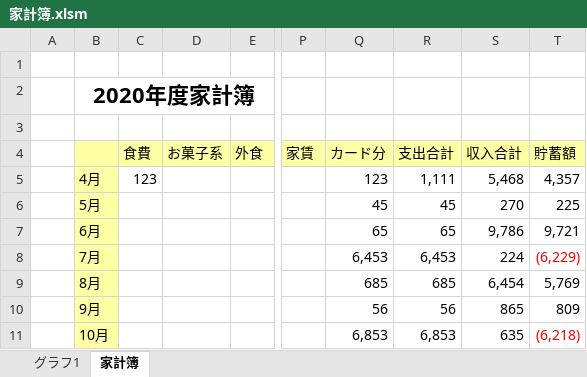
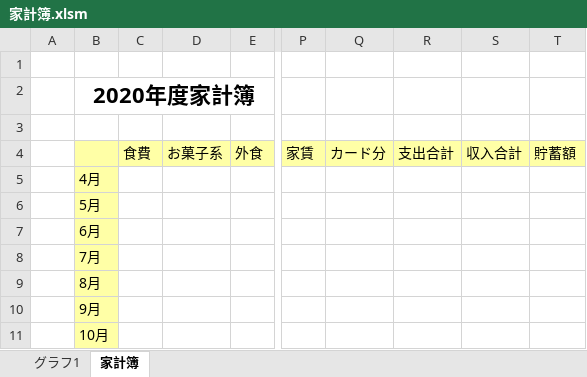
Before and after one commit to MaiFujioka/pf_vba, an Excel workbook: 家計簿.xlsm, sheet 家計簿, drawn as a sheet; only a part is shown, gaps mark what is left out; values as stored, in another font and other column widths than the file's, no borders; charts and pictures not drawn; the diff covers the shown part only; the diff names each change by its address in the sheet, - before the commit and + after, or states it on an @@ line.

Commit message:
finish

```diff
--- a/家計簿.xlsm (sheet 家計簿)
+++ b/家計簿.xlsm (sheet 家計簿)
-C5: 123
+C5: (empty)
-Q5: 123
+Q5: (empty)
-R5: 1,111
+R5: (empty)
-S5: 5,468
+S5: (empty)
-T5: 4,357
+T5: (empty)
-Q6: 45
+Q6: (empty)
-R6: 45
+R6: (empty)
-S6: 270
+S6: (empty)
-T6: 225
+T6: (empty)
-Q7: 65
+Q7: (empty)
-R7: 65
+R7: (empty)
-S7: 9,786
+S7: (empty)
-T7: 9,721
+T7: (empty)
-Q8: 6,453
+Q8: (empty)
-R8: 6,453
+R8: (empty)
-S8: 224
+S8: (empty)
-T8: (6,229)
+T8: (empty)
-Q9: 685
+Q9: (empty)
-R9: 685
+R9: (empty)
-S9: 6,454
+S9: (empty)
-T9: 5,769
+T9: (empty)
-Q10: 56
+Q10: (empty)
-R10: 56
+R10: (empty)
-S10: 865
+S10: (empty)
-T10: 809
+T10: (empty)
-Q11: 6,853
+Q11: (empty)
-R11: 6,853
+R11: (empty)
-S11: 635
+S11: (empty)
-T11: (6,218)
+T11: (empty)
```
Also changed, not shown: 1 added row, 1 removed row and 20 edited cells elsewhere in this sheet, charts or pictures.
